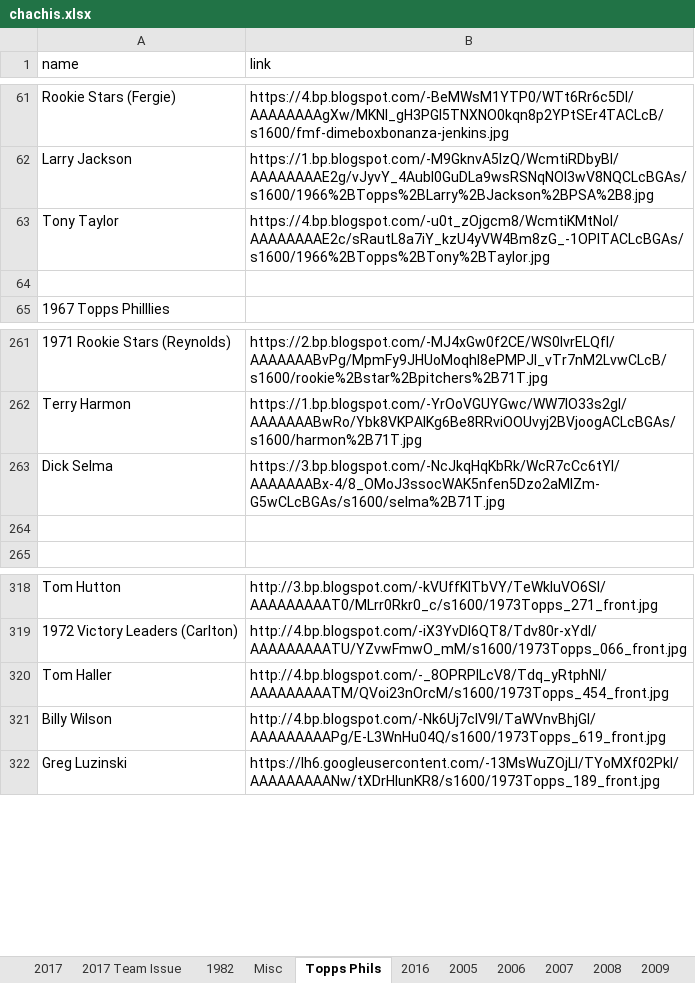
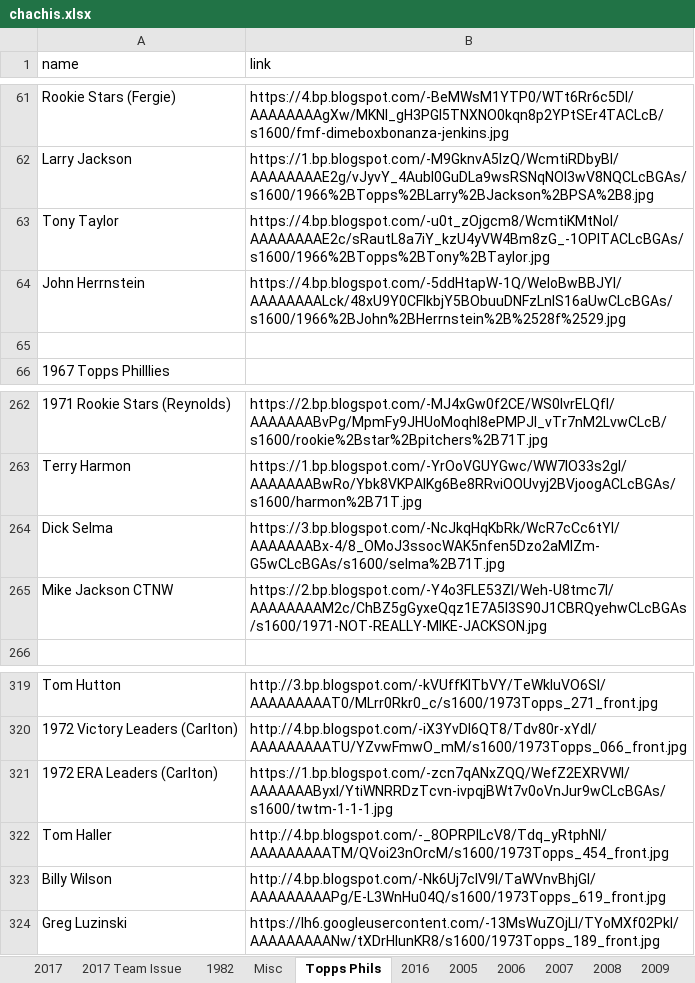
Before and after one commit to Wolfbane50/myApp, an Excel workbook: chachis.xlsx, sheet Topps Phils, drawn as a sheet; only a part is shown, gaps mark what is left out; values as stored, in another font and other column widths than the file's, no borders; addresses are those after the commit; the diff names each change by its address in the sheet, - before the commit and + after, or states it on an @@ line.

```diff
--- a/chachis.xlsx (sheet Topps Phils)
+++ b/chachis.xlsx (sheet Topps Phils)
+row 64: John Herrnstein | https://4.bp.blogspot.com/-5ddHtapW-1Q/WeloBwBBJYI/AAAAAAAALck/48xU9Y0CFIkbjY5BObuuDNFzLnIS16aUwCLcBGAs/s1600/1966%2BJohn%2BHerrnstein%2B%2528f%2529.jpg
-row 265: (empty)
+row 265: Mike Jackson CTNW | https://2.bp.blogspot.com/-Y4o3FLE53ZI/Weh-U8tmc7I/AAAAAAAAM2c/ChBZ5gGyxeQqz1E7A5l3S90J1CBRQyehwCLcBGAs/s1600/1971-NOT-REALLY-MIKE-JACKSON.jpg
+row 321: 1972 ERA Leaders (Carlton) | https://1.bp.blogspot.com/-zcn7qANxZQQ/WefZ2EXRVWI/AAAAAAAByxI/YtiWNRRDzTcvn-ivpqjBWt7v0oVnJur9wCLcBGAs/s1600/twtm-1-1-1.jpg
```
Also changed, not shown: sheet Misc, 32 other files.
